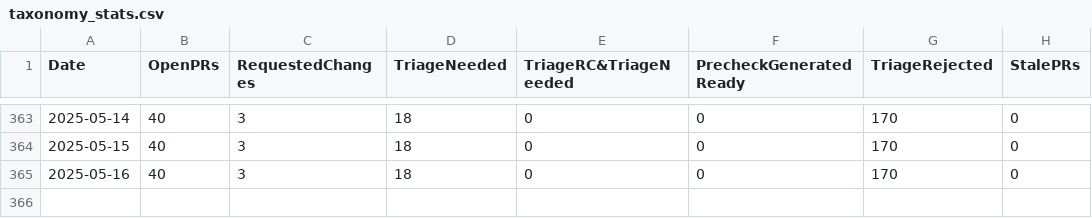
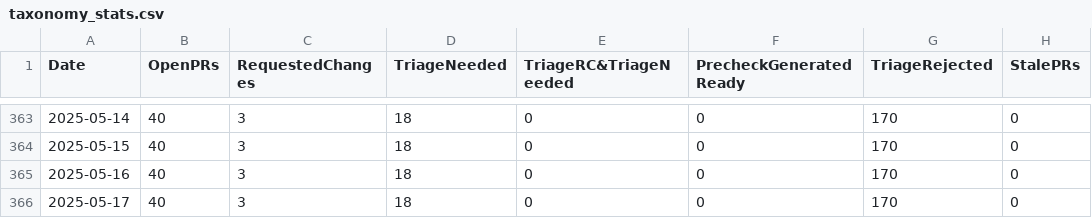
Before and after one commit to jjasghar/taxonomy_tracking, a CSV file: taxonomy_stats.csv, drawn as a sheet; only a part is shown, gaps mark what is left out.

```diff
--- a/taxonomy_stats.csv
+++ b/taxonomy_stats.csv
@@ -365 +365,2 @@ Date,OpenPRs,RequestedChanges,TriageNeeded,TriageRC&TriageNeeded,PrecheckGenerat
 2025-05-16,40,3,18,0,0,170,0
+2025-05-17,40,3,18,0,0,170,0
```
